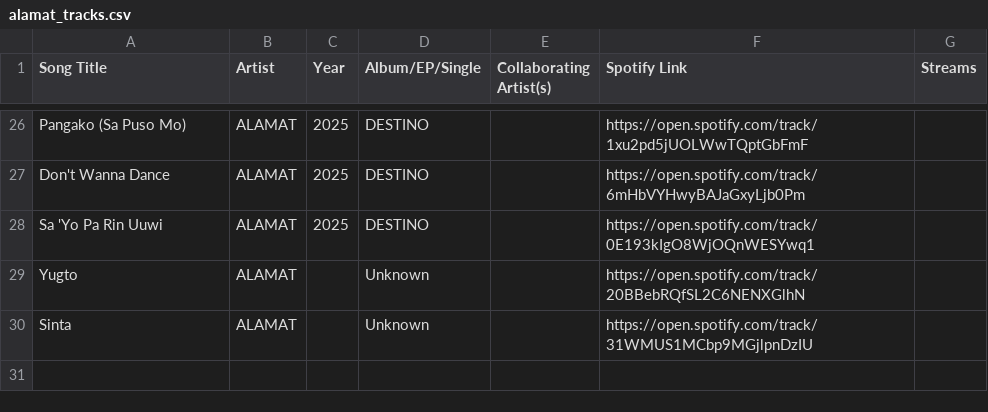
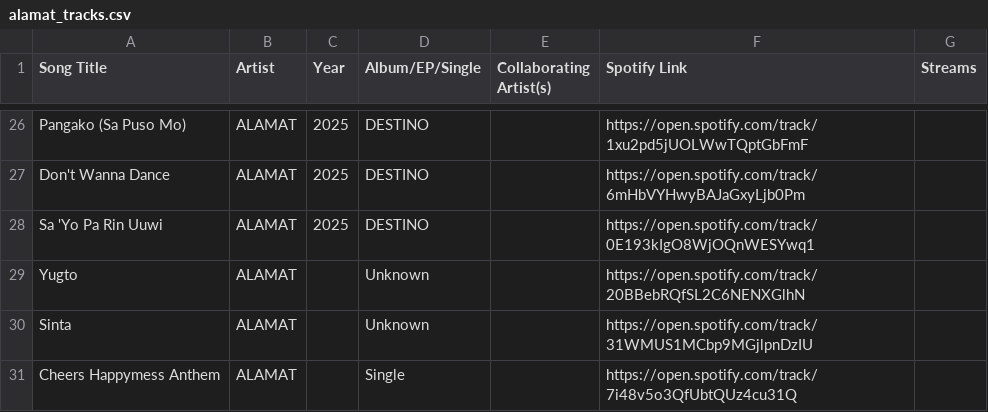
Before and after one commit to ecaps24/sb19-analytics, a CSV file: alamat_tracks.csv, drawn as a sheet; only a part is shown, gaps mark what is left out; the diff names each change by its address in the sheet, - before the commit and + after, or states it on an @@ line.

Commit message:
Track discovery: 16 new tracks added (2026-03-21)

```diff
--- a/alamat_tracks.csv
+++ b/alamat_tracks.csv
+row 31: Cheers Happymess Anthem | ALAMAT |  | Single |  | https://open.spotify.com/track/7i48v5o3QfUbtQUz4cu31Q
```
Also changed, not shown: dilaw_tracks.csv, 2 other files.
